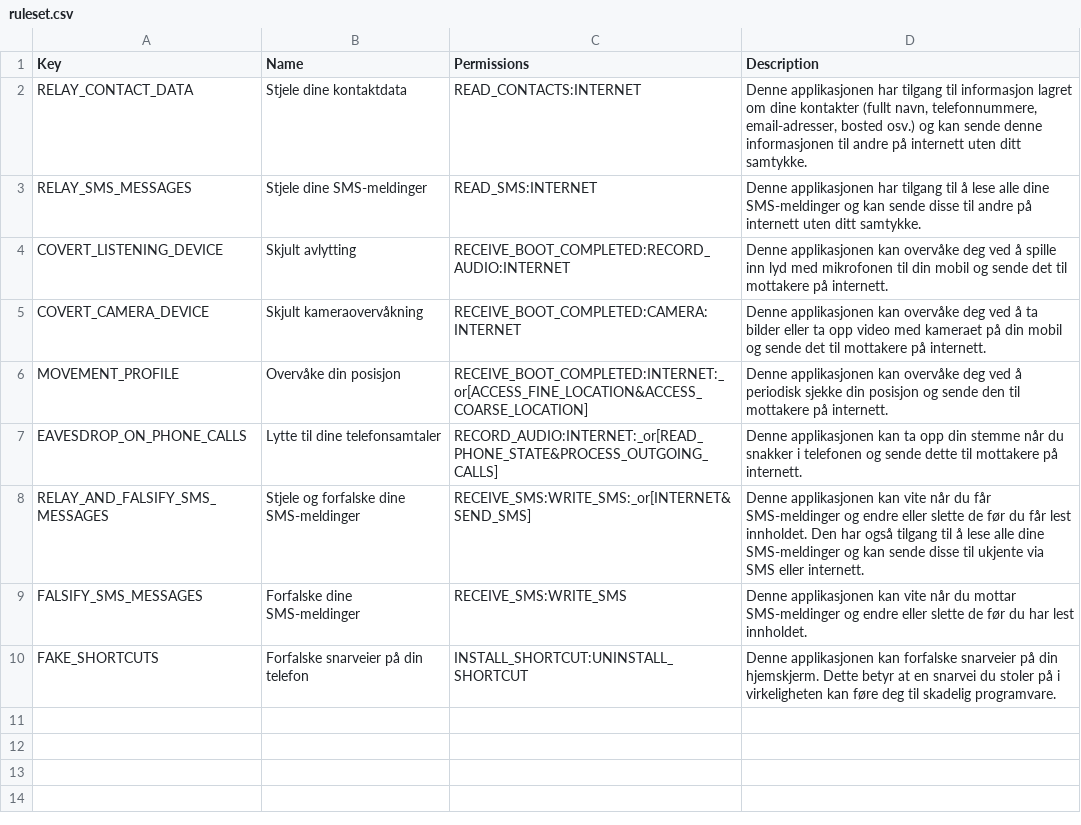
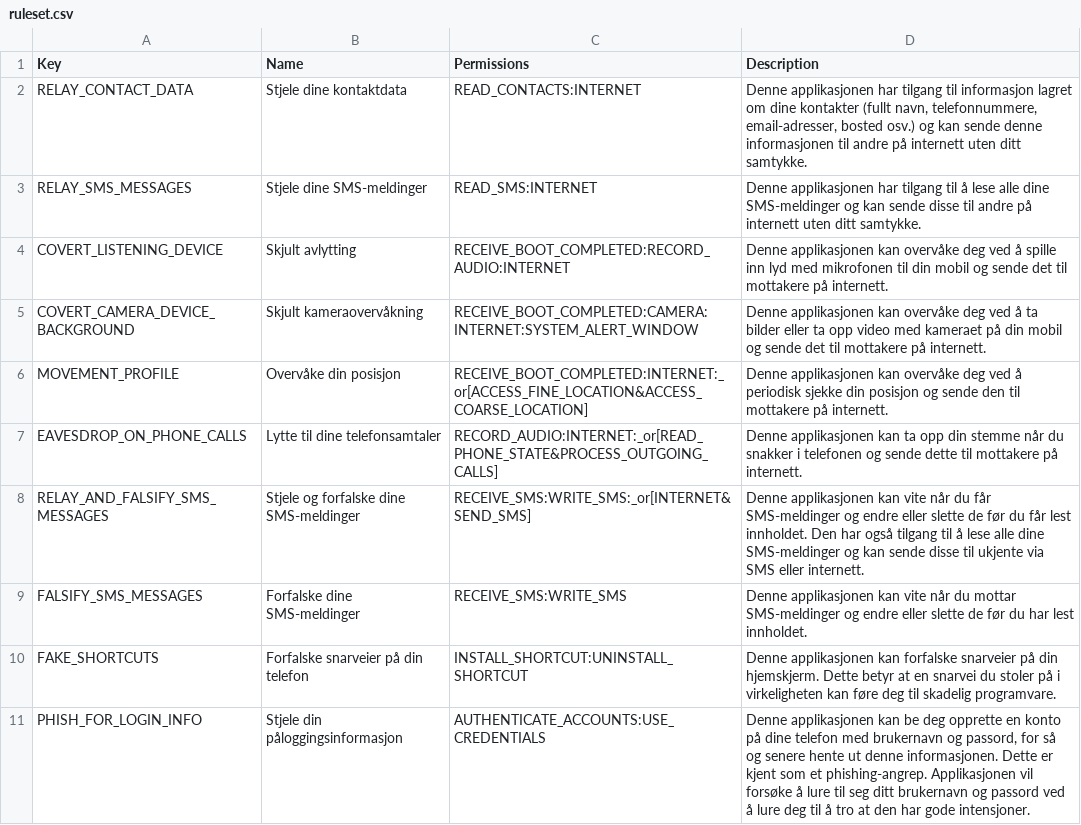
Before and after one commit to sigurdfalk/WatchdogProd, a CSV file: app/src/main/assets/ruleset.csv, drawn as a sheet.

Commit message:
ny risikoindikator

```diff
--- a/app/src/main/assets/ruleset.csv
+++ b/app/src/main/assets/ruleset.csv
@@ -4,3 +4,3 @@ RELAY_SMS_MESSAGES,Stjele dine SMS-meldinger,READ_SMS:INTERNET,Denne applikasjon
 COVERT_LISTENING_DEVICE,Skjult avlytting,RECEIVE_BOOT_COMPLETED:RECORD_AUDIO:INTERNET,Denne applikasjonen kan overvåke deg ved å spille inn lyd med mikrofonen til din mobil og sende det til mottakere på internett.
-COVERT_CAMERA_DEVICE,Skjult kameraovervåkning,RECEIVE_BOOT_COMPLETED:CAMERA:INTERNET,Denne applikasjonen kan overvåke deg ved å ta bilder eller ta opp video med kameraet på din mobil og sende det til mottakere på internett.
+COVERT_CAMERA_DEVICE_BACKGROUND,Skjult kameraovervåkning,RECEIVE_BOOT_COMPLETED:CAMERA:INTERNET:SYSTEM_ALERT_WINDOW,Denne applikasjonen kan overvåke deg ved å ta bilder eller ta opp video med kameraet på din mobil og sende det til mottakere på internett.
 MOVEMENT_PROFILE,Overvåke din posisjon,RECEIVE_BOOT_COMPLETED:INTERNET:_or[ACCESS_FINE_LOCATION&ACCESS_COARSE_LOCATION],Denne applikasjonen kan overvåke deg ved å periodisk sjekke din posisjon og sende den til mottakere på internett.
@@ -10 +10,2 @@ FALSIFY_SMS_MESSAGES,Forfalske dine SMS-meldinger,RECEIVE_SMS:WRITE_SMS,Denne ap
 FAKE_SHORTCUTS,Forfalske snarveier på din telefon,INSTALL_SHORTCUT:UNINSTALL_SHORTCUT,Denne applikasjonen kan forfalske snarveier på din hjemskjerm. Dette betyr at en snarvei du stoler på i virkeligheten kan føre deg til skadelig programvare.
+PHISH_FOR_LOGIN_INFO,Stjele din påloggingsinformasjon,AUTHENTICATE_ACCOUNTS:USE_CREDENTIALS,"Denne applikasjonen kan be deg opprette en konto på dine telefon med brukernavn og passord, for så og senere hente ut denne informasjonen. Dette er kjent som et phishing-angrep. Applikasjonen vil forsøke å lure til seg ditt brukernavn og passord ved å lure deg til å tro at den har gode intensjoner."
```
